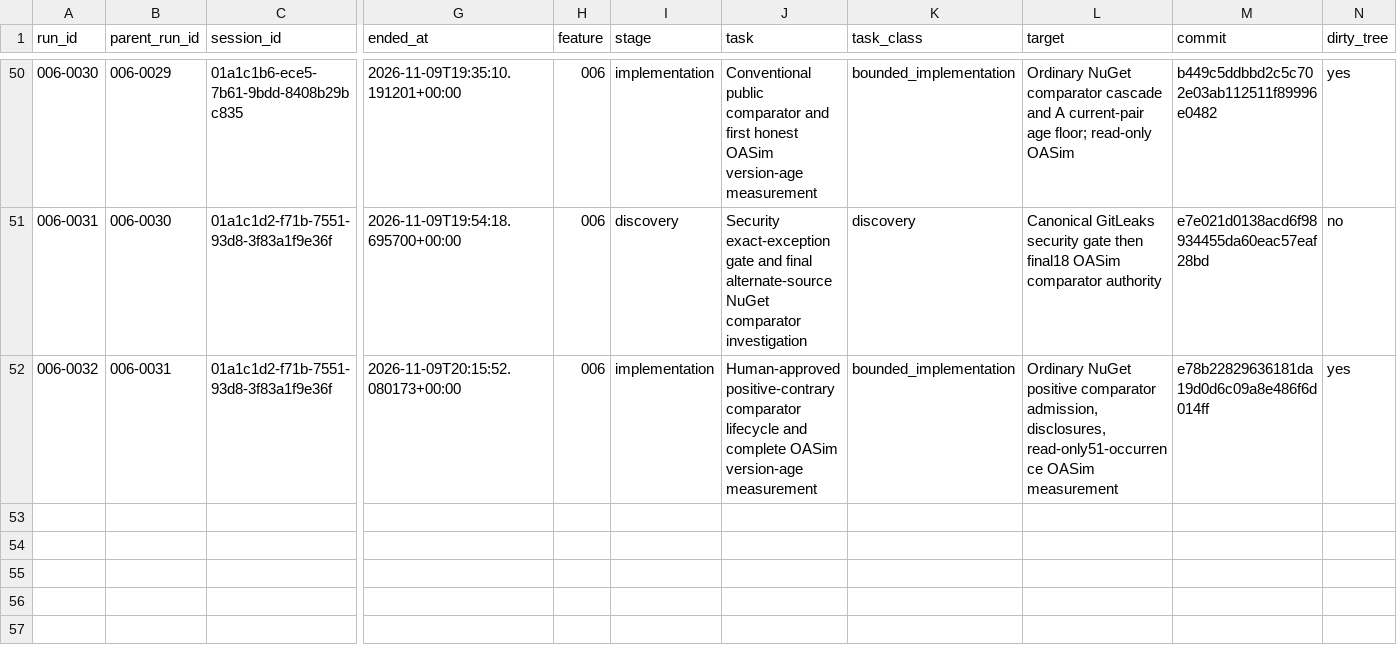
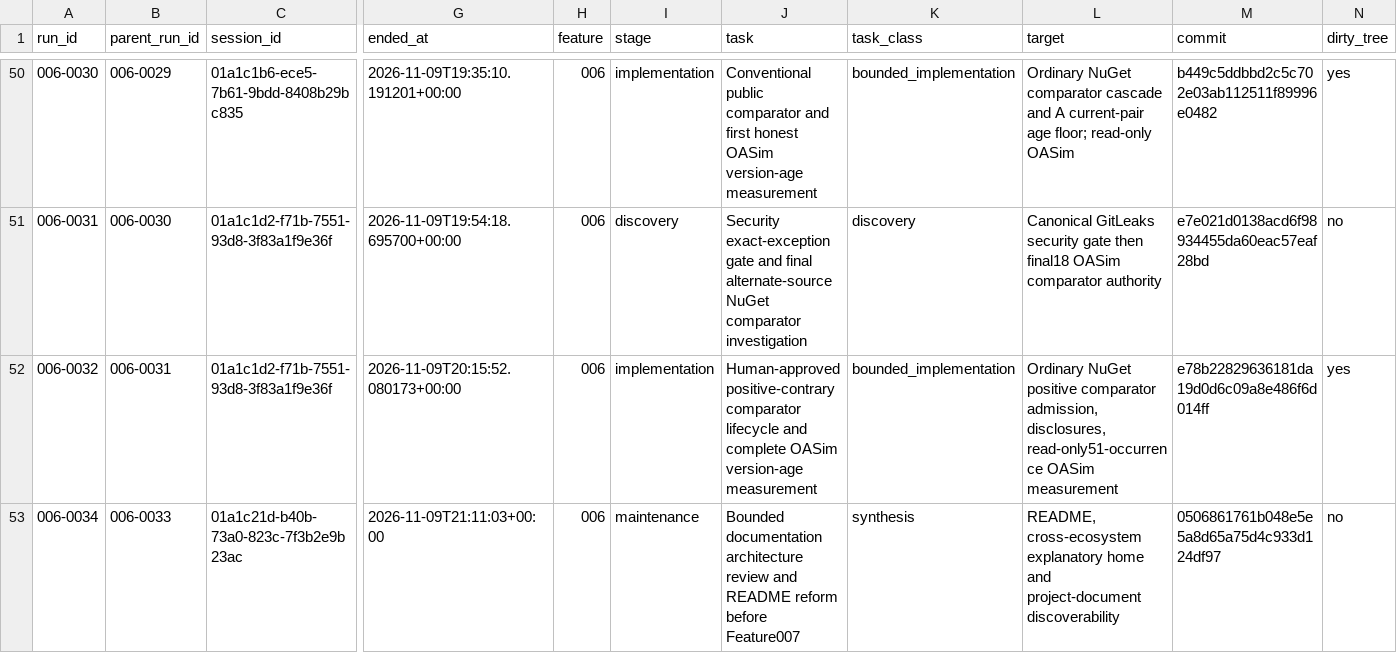
Before and after one commit to DSACMS/libyears, a CSV file: observations/agent-runs.csv, drawn as a sheet; only a part is shown, gaps mark what is left out; rows hold the shown columns only; the diff names each change by its address in the sheet, - before the commit and + after, or states it on an @@ line.

Commit message:
chore(observations): record run 006-0034

```diff
--- a/observations/agent-runs.csv
+++ b/observations/agent-runs.csv
+row 53: 006-0034 | 006-0033 | 01a1c21d-b40b-73a0-823c-7f3b2e9b23ac | 2026-11-09T21:11:03+00:00 | 006 | maintenance | Bounded documentation architecture review and README reform before Feature007 | synthesis | README, cross-ecosystem explanatory home and project-document discoverability | 0506861761b048e5e5a8d65a75d4c933d124df97 | no
```
